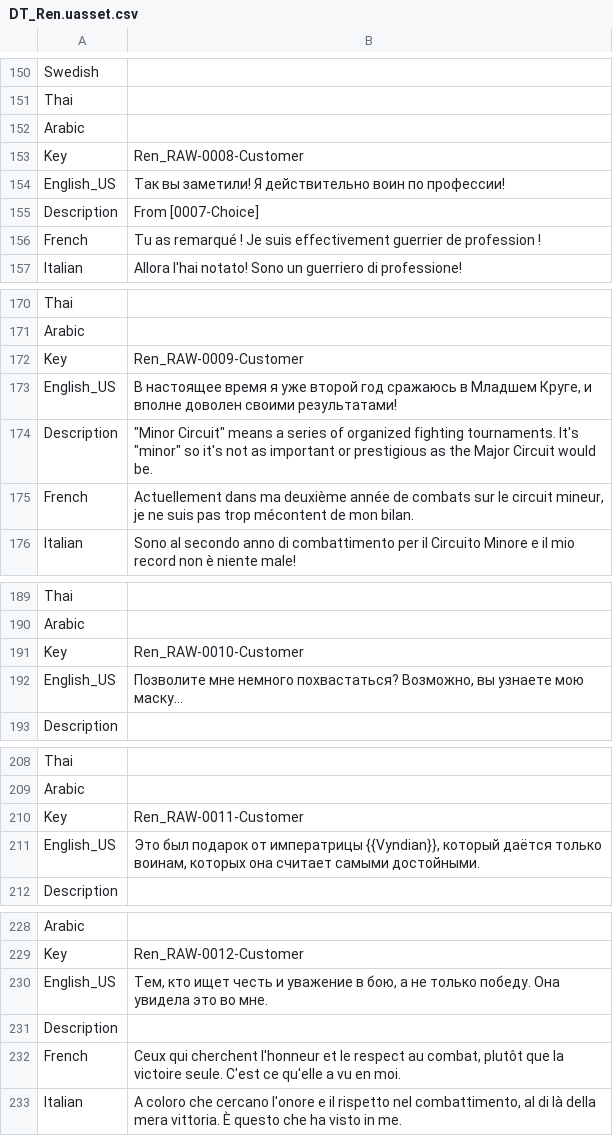
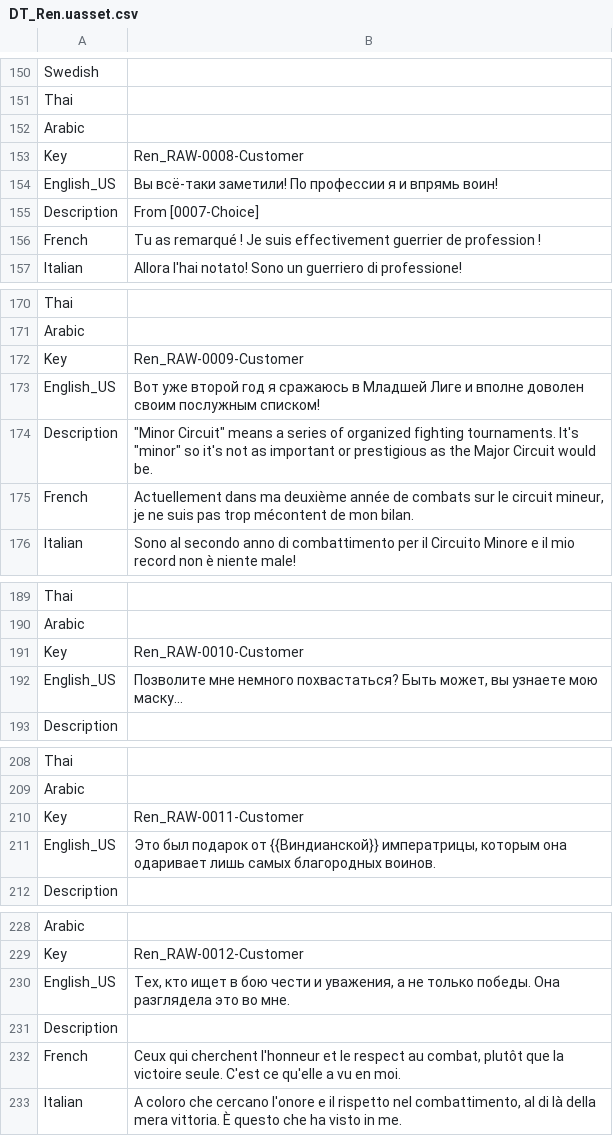
Before and after one commit to Dontaz/Wanderstop-RU, a CSV file: ru_files/TheClearing/Content/Data/Dialogue/Localization/DT_Ren.uasset.csv, drawn as a sheet; only a part is shown, gaps mark what is left out; the diff covers the shown part only.

```diff
--- a/ru_files/TheClearing/Content/Data/Dialogue/Localization/DT_Ren.uasset.csv
+++ b/ru_files/TheClearing/Content/Data/Dialogue/Localization/DT_Ren.uasset.csv
@@ -153,3 +153,3 @@ Arabic,,
 Key,Ren_RAW-0008-Customer,
-English_US,Так вы заметили! Я действительно воин по профессии!,
+English_US,Вы всё-таки заметили! По профессии я и впрямь воин!,
 Description,From [0007-Choice],
@@ -172,3 +172,3 @@ Arabic,,
 Key,Ren_RAW-0009-Customer,
-English_US,"В настоящее время я уже второй год сражаюсь в Младшем Круге, и вполне доволен своими результатами!",
+English_US,Вот уже второй год я сражаюсь в Младшей Лиге и вполне доволен своим послужным списком!,
 Description,"""Minor Circuit"" means a series of organized fighting tournaments. It's ""minor"" so it's not as important or prestigious as the Major Circuit would be.",
@@ -191,3 +191,3 @@ Arabic,,
 Key,Ren_RAW-0010-Customer,
-English_US,"Позволите мне немного похвастаться? Возможно, вы узнаете мою маску...",
+English_US,"Позволите мне немного похвастаться? Быть может, вы узнаете мою маску...",
 Description,,
@@ -210,3 +210,3 @@ Arabic,,
 Key,Ren_RAW-0011-Customer,
-English_US,"Это был подарок от императрицы {{Vyndian}}, который даётся только воинам, которых она считает самыми достойными.",
+English_US,"Это был подарок от {{Виндианской}} императрицы, которым она одаривает лишь самых благородных воинов.",
 Description,,
@@ -229,3 +229,3 @@ Arabic,,
 Key,Ren_RAW-0012-Customer,
-English_US,"Тем, кто ищет честь и уважение в бою, а не только победу. Она увидела это во мне.",
+English_US,"Тех, кто ищет в бою чести и уважения, а не только победы. Она разглядела это во мне.",
 Description,,
```
Also changed, not shown: 11 edited cells elsewhere in this file.
